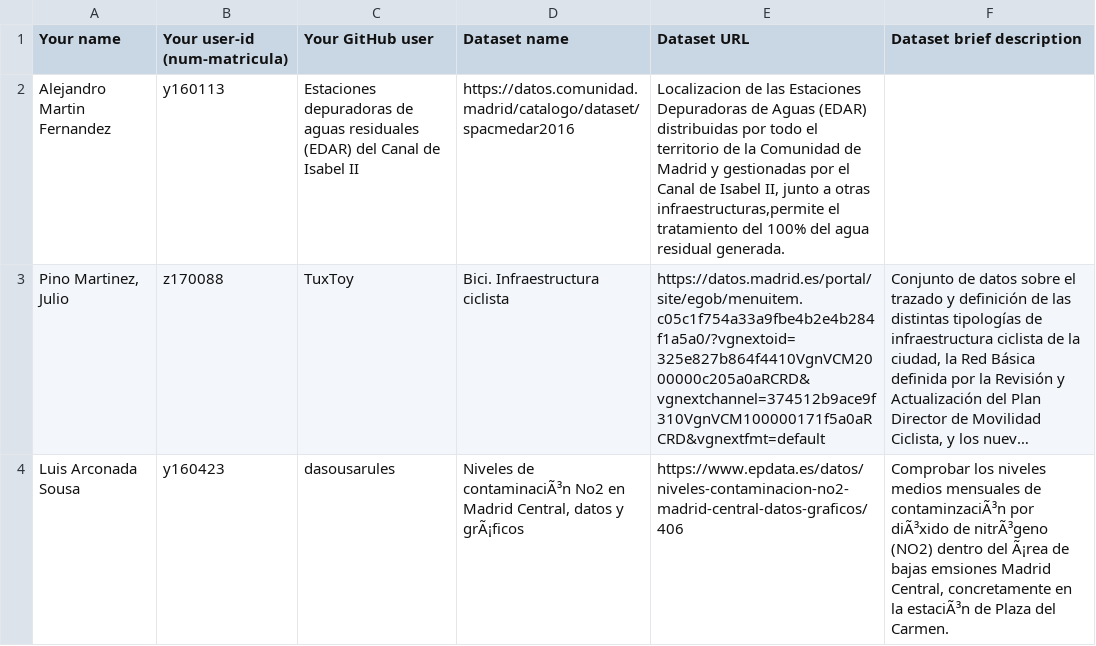
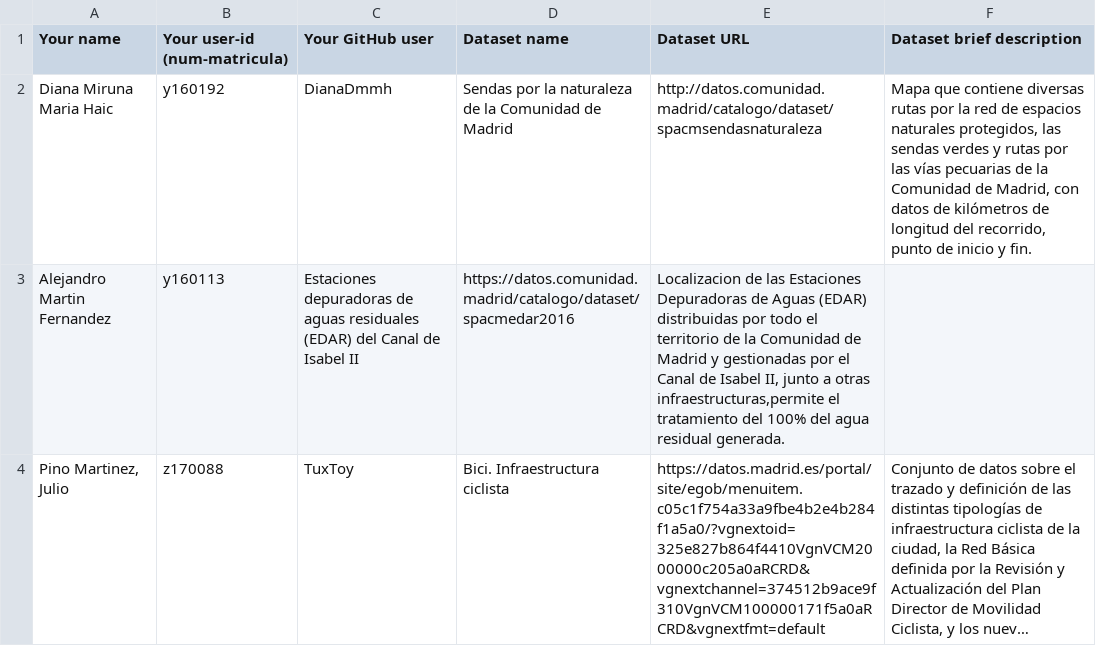
Before and after one commit to FacultadInformatica-LinkedData/Curso2020-2021, a CSV file: Assignment1/DatasetDescriptions.csv, drawn as a sheet; only a part is shown; the shorter side is filled out with more unchanged rows; long unchanged cells end in ….

Commit message:
Updated

```diff
--- a/Assignment1/DatasetDescriptions.csv
+++ b/Assignment1/DatasetDescriptions.csv
@@ -1,2 +1,3 @@
 Your name; Your user-id (num-matricula);Your GitHub user; Dataset name; Dataset URL; Dataset brief description
+Diana Miruna Maria Haic; y160192; DianaDmmh; Sendas por la naturaleza de la Comunidad de Madrid; http://datos.comunidad.madrid/catalogo/dataset/spacmsendasnaturaleza; Mapa que contiene diversas rutas por la red de espacios naturales protegidos, las sendas verdes y rutas por las vías pecuarias de la Comunidad de Madrid, con datos de kilómetros de longitud del recorrido, punto de inicio y fin.
 Alejandro Martin Fernandez;y160113;Estaciones depuradoras de aguas residuales (EDAR) del Canal de Isabel II;https://datos.comunidad.madrid/catalogo/dataset/spacmedar2016;Localizacion de las Estaciones Depuradoras de Aguas (EDAR) distribuidas por todo el territorio de la Comunidad de Madrid y gestionadas por el Canal de Isabel II, junto a otras infraestructuras,permite el tratamiento del 100% del agua residual generada.;
```
